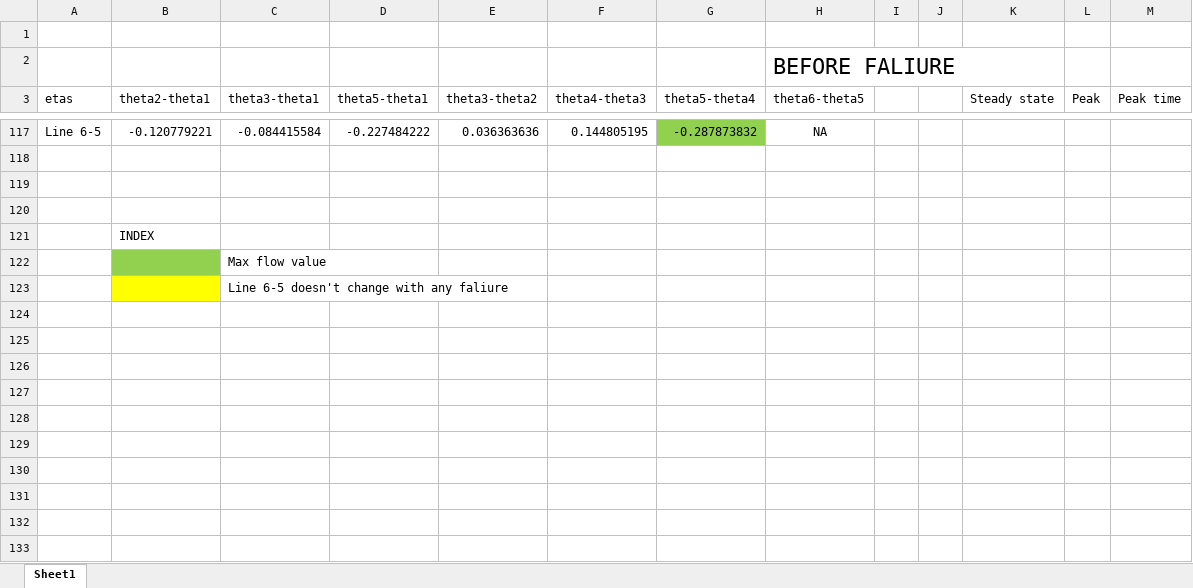
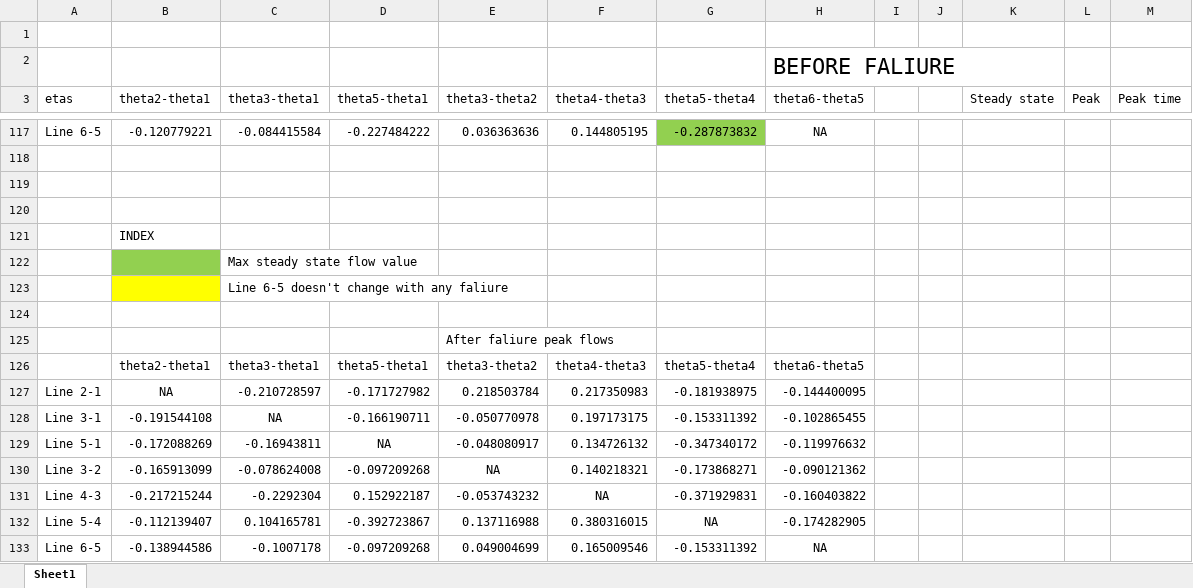
Before and after one commit to CesarOrn/PowerSystem, an Excel workbook: Notes/Results7-lines.xlsx, sheet Sheet1, drawn as a sheet; only a part is shown, gaps mark what is left out; values as stored, in another font and other column widths than the file's, no borders; charts and pictures not drawn; the diff names each change by its address in the sheet, - before the commit and + after, or states it on an @@ line.

```diff
--- a/Notes/Results7-lines.xlsx (sheet Sheet1)
+++ b/Notes/Results7-lines.xlsx (sheet Sheet1)
-C122 (theta3-theta1): Max flow value
+C122 (theta3-theta1): Max steady state flow value
+row 124: (empty)
+row 125:  |  |  |  | After faliure peak flows
+row 126:  | theta2-theta1 | theta3-theta1 | theta5-theta1 | theta3-theta2 | theta4-theta3 | theta5-theta4 | theta6-theta5
+row 127: Line 2-1 | NA | -0.210728597 | -0.171727982 | 0.218503784 | 0.217350983 | -0.181938975 | -0.144400095
+row 128: Line 3-1 | -0.191544108 | NA | -0.166190711 | -0.050770978 | 0.197173175 | -0.153311392 | -0.102865455
+row 129: Line 5-1 | -0.172088269 | -0.16943811 | NA | -0.048080917 | 0.134726132 | -0.347340172 | -0.119976632
+row 130: Line 3-2 | -0.165913099 | -0.078624008 | -0.097209268 | NA | 0.140218321 | -0.173868271 | -0.090121362
+row 131: Line 4-3 | -0.217215244 | -0.2292304 | 0.152922187 | -0.053743232 | NA | -0.371929831 | -0.160403822
+row 132: Line 5-4 | -0.112139407 | 0.104165781 | -0.392723867 | 0.137116988 | 0.380316015 | NA | -0.174282905
+row 133: Line 6-5 | -0.138944586 | -0.1007178 | -0.097209268 | 0.049004699 | 0.165009546 | -0.153311392 | NA
```
Also changed, not shown: Notes/Results8-lines .xlsx.
